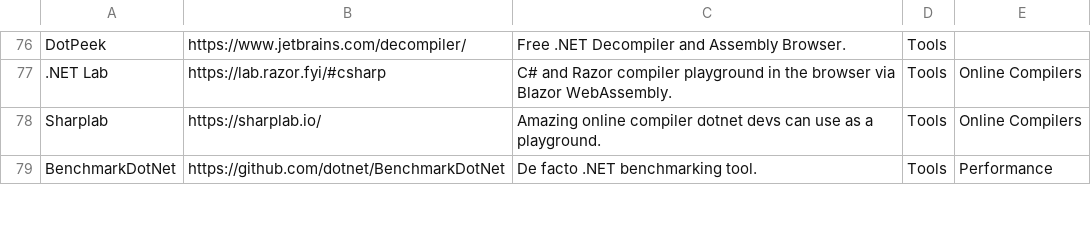
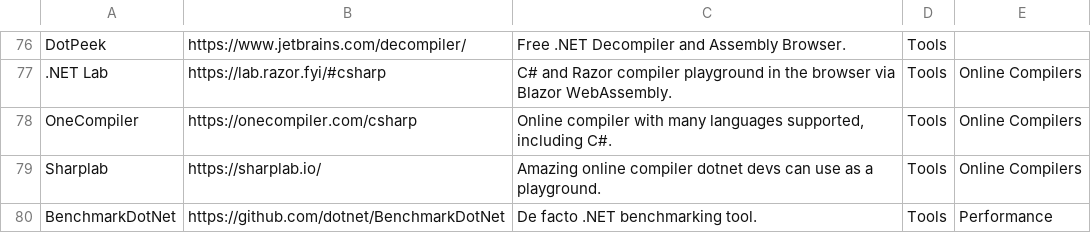
Before and after one commit to aloneguid/awesome-dotnet, a CSV file: links.csv, drawn as a sheet; only a part is shown, gaps mark what is left out; the diff names each change by its address in the sheet, - before the commit and + after, or states it on an @@ line.

```diff
--- a/links.csv
+++ b/links.csv
+row 78: OneCompiler | https://onecompiler.com/csharp | Online compiler with many languages supported, including C#. | Tools | Online Compilers
```
Also changed, not shown: 1 other file.
